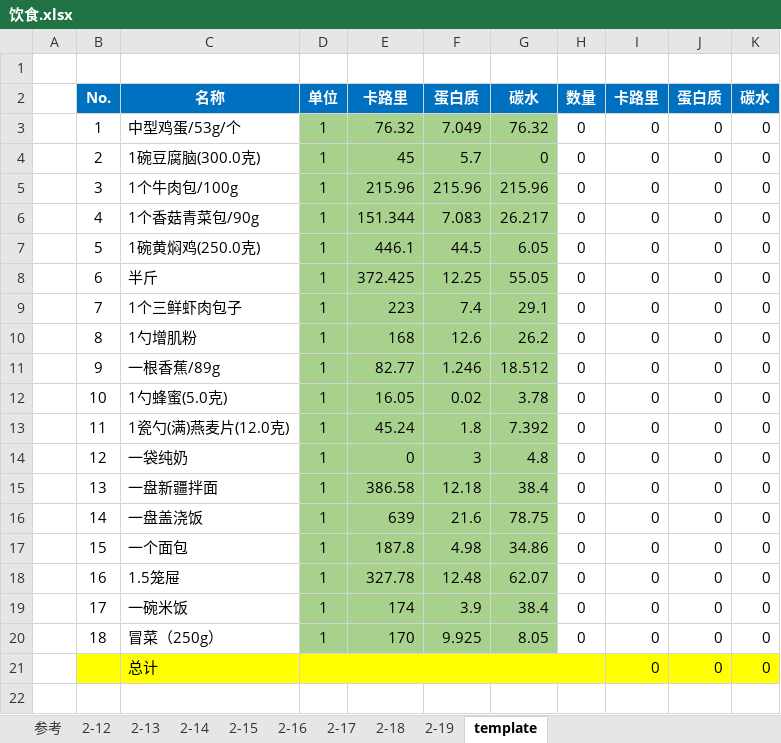
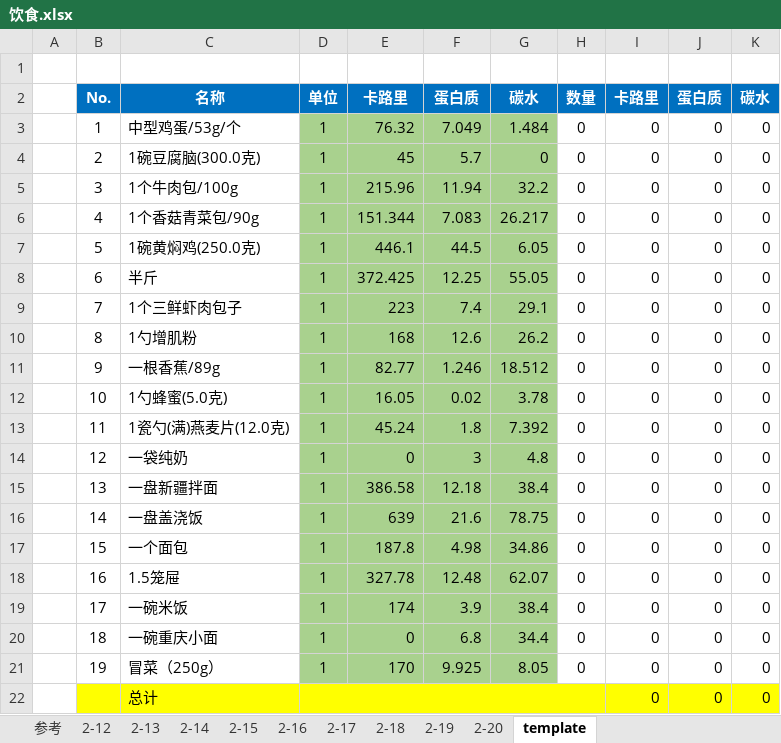
Before and after one commit to shadowlaser/fitness, an Excel workbook: log/饮食.xlsx, sheet template, drawn as a sheet; values as stored, in another font and other column widths than the file's, no borders; the diff names each change by its address in the sheet, - before the commit and + after, or states it on an @@ line.

```diff
--- a/log/饮食.xlsx (sheet template)
+++ b/log/饮食.xlsx (sheet template)
+sheet tab: 2-20
-G3: 76.32
+G3: 1.484
-F5: 215.96
+F5: 11.94
-G5: 215.96
+G5: 32.2
-C20: 冒菜（250g）
+C20: 一碗重庆小面
-E20: 170
+E20: 0
-F20: 9.925
+F20: 6.8
-G20: 8.05
+G20: 34.4
+row 21:  | 19 | 冒菜（250g） | 1 | 170 | 9.925 | 8.05 | 0 | 0 | 0 | 0
```
Also changed, not shown: formulas that keep their value, 2 other files.
